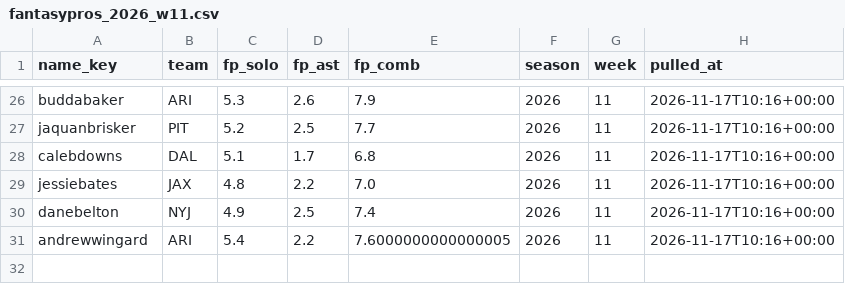
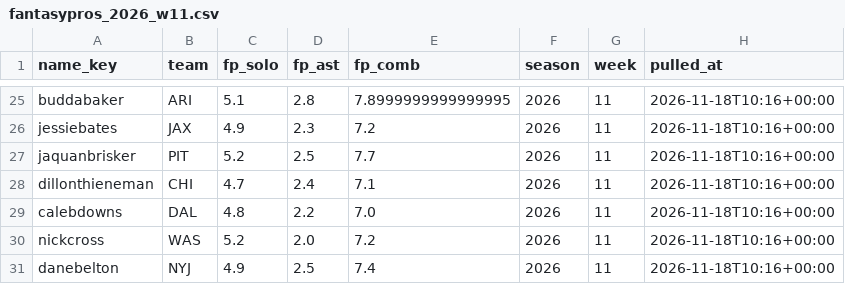
Before and after one commit to EvanDAmours/ArvellsStinkySlammerModel, a CSV file: data/consensus/fantasypros_2026_w11.csv, drawn as a sheet; only a part is shown, gaps mark what is left out; removed rows and columns are numbered as before the commit, all else as after; the diff covers the shown part only; the diff names each change by its address in the sheet, - before the commit and + after, or states it on an @@ line.

```diff
--- a/data/consensus/fantasypros_2026_w11.csv
+++ b/data/consensus/fantasypros_2026_w11.csv
-C25 (fp_solo): 5.3
+C25 (fp_solo): 5.1
-D25 (fp_ast): 2.6
+D25 (fp_ast): 2.8
-E25 (fp_comb): 7.9
+E25 (fp_comb): 7.8999999999999995
-H25 (pulled_at): 2026-11-17T10:16+00:00
+H25 (pulled_at): 2026-11-18T10:16+00:00
+row 26: jessiebates | JAX | 4.9 | 2.3 | 7.2 | 2026 | 11 | 2026-11-18T10:16+00:00
-H27 (pulled_at): 2026-11-17T10:16+00:00
+H27 (pulled_at): 2026-11-18T10:16+00:00
+row 28: dillonthieneman | CHI | 4.7 | 2.4 | 7.1 | 2026 | 11 | 2026-11-18T10:16+00:00
-C29 (fp_solo): 5.1
+C29 (fp_solo): 4.8
-D29 (fp_ast): 1.7
+D29 (fp_ast): 2.2
-E29 (fp_comb): 6.8
+E29 (fp_comb): 7.0
-H29 (pulled_at): 2026-11-17T10:16+00:00
+H29 (pulled_at): 2026-11-18T10:16+00:00
-row 29: jessiebates | JAX | 4.8 | 2.2 | 7.0 | 2026 | 11 | 2026-11-17T10:16+00:00
+row 30: nickcross | WAS | 5.2 | 2.0 | 7.2 | 2026 | 11 | 2026-11-18T10:16+00:00
-H31 (pulled_at): 2026-11-17T10:16+00:00
+H31 (pulled_at): 2026-11-18T10:16+00:00
-row 31: andrewwingard | ARI | 5.4 | 2.2 | 7.6000000000000005 | 2026 | 11 | 2026-11-17T10:16+00:00
```
Also changed, not shown: 7 added rows, 8 removed rows and 23 edited cells elsewhere in this file, data/cache/projections.csv, 13 other files.
